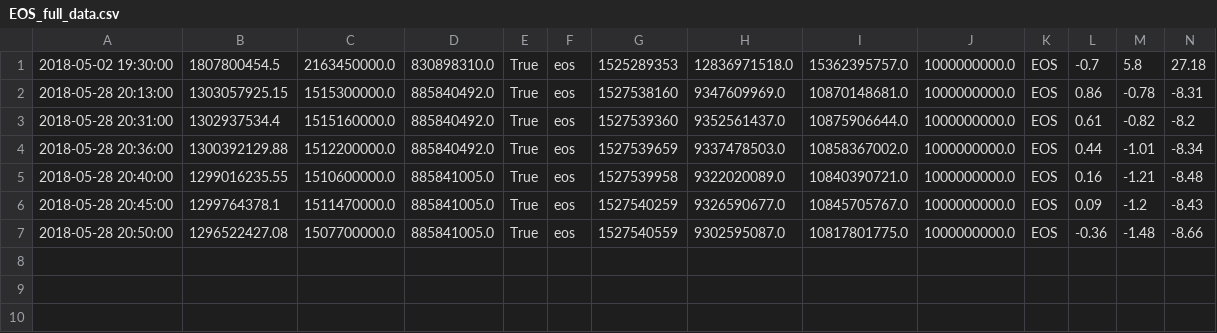
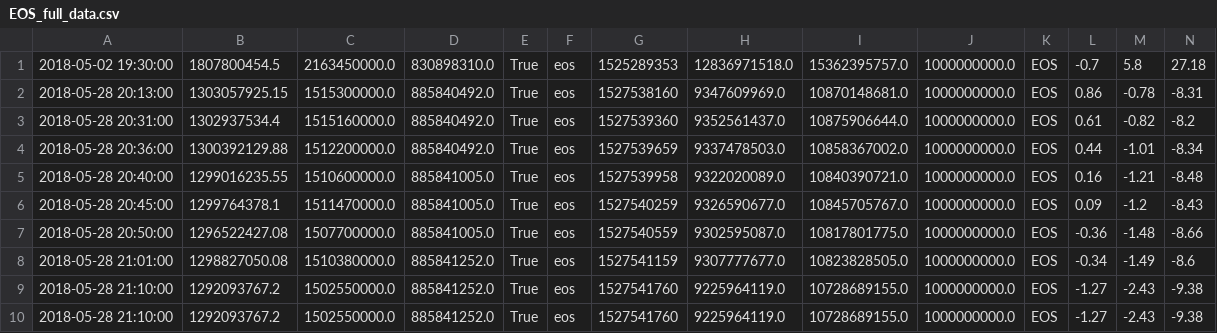
Before and after one commit to dxcv/finances, a CSV file: finances/market/data_base/crypto_currencies/EOS_full_data.csv, drawn as a sheet; only a part is shown; rows hold the shown columns only; the diff names each change by its address in the sheet, - before the commit and + after, or states it on an @@ line.

Commit message:
update data

```diff
--- a/finances/market/data_base/crypto_currencies/EOS_full_data.csv
+++ b/finances/market/data_base/crypto_currencies/EOS_full_data.csv
+row 8: 2018-05-28 21:01:00 | 1298827050.08 | 1510380000.0 | 885841252.0 | True | eos | 1527541159 | 9307777677.0 | 10823828505.0 | 1000000000.0 | EOS | -0.34 | -1.49 | -8.6
+row 9: 2018-05-28 21:10:00 | 1292093767.2 | 1502550000.0 | 885841252.0 | True | eos | 1527541760 | 9225964119.0 | 10728689155.0 | 1000000000.0 | EOS | -1.27 | -2.43 | -9.38
+row 10: 2018-05-28 21:10:00 | 1292093767.2 | 1502550000.0 | 885841252.0 | True | eos | 1527541760 | 9225964119.0 | 10728689155.0 | 1000000000.0 | EOS | -1.27 | -2.43 | -9.38
```
Also changed, not shown: finances/market/data_base/crypto_currencies/NEO_full_data.csv, finances/market/data_base/crypto_currencies/ONT_full_data.csv, 25 other files.
